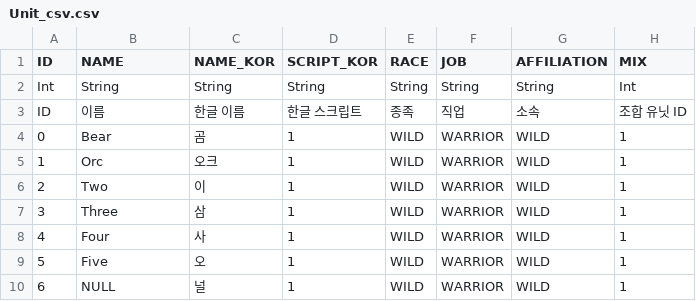
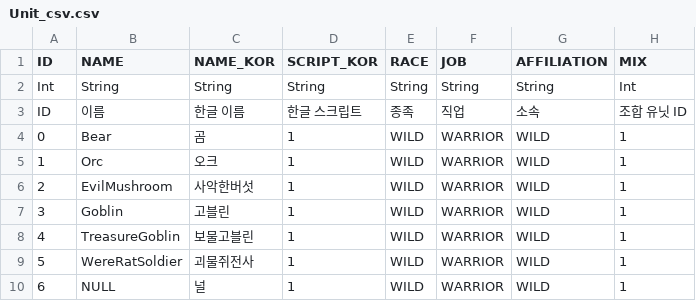
Before and after one commit to CTRL-Defile/DeFile, a CSV file: Assets/Resources/HYJ/Unit_csv.csv, drawn as a sheet; only a part is shown; the diff names each change by its address in the sheet, - before the commit and + after, or states it on an @@ line.

```diff
--- a/Assets/Resources/HYJ/Unit_csv.csv
+++ b/Assets/Resources/HYJ/Unit_csv.csv
-B6 (NAME): Two
+B6 (NAME): EvilMushroom
-C6 (NAME_KOR): 이
+C6 (NAME_KOR): 사악한버섯
-B7 (NAME): Three
+B7 (NAME): Goblin
-C7 (NAME_KOR): 삼
+C7 (NAME_KOR): 고블린
-B8 (NAME): Four
+B8 (NAME): TreasureGoblin
-C8 (NAME_KOR): 사
+C8 (NAME_KOR): 보물고블린
-B9 (NAME): Five
+B9 (NAME): WereRatSoldier
-C9 (NAME_KOR): 오
+C9 (NAME_KOR): 괴물쥐전사
```
Also changed, not shown: 8 other files.
